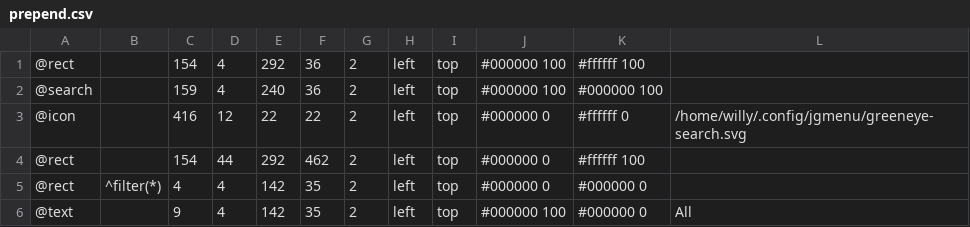
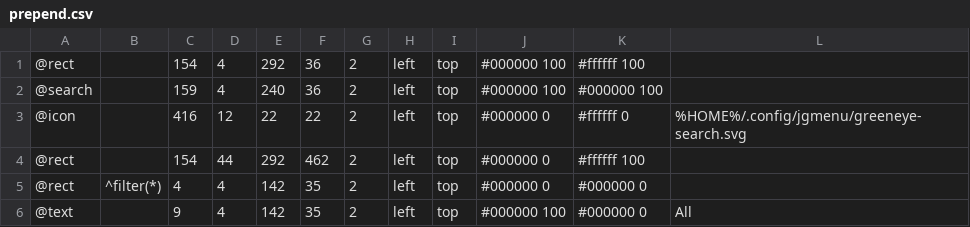
Before and after one commit to willyhorizont/linux-debian-lxde, a CSV file: .config/jgmenu/prepend.csv, drawn as a sheet; only a part is shown.

```diff
--- a/.config/jgmenu/prepend.csv
+++ b/.config/jgmenu/prepend.csv
@@ -2,3 +2,3 @@
 @search,                                                                                                                               , 159,   4, 240,  36, 2, left, top, #000000 100, #000000 100,
-@icon  ,                                                                                                                               , 416,  12,  22,  22, 2, left, top, #000000 0  , #ffffff 0  , /home/willy/.config/jgmenu/greeneye-search.svg
+@icon  ,                                                                                                                               , 416,  12,  22,  22, 2, left, top, #000000 0  , #ffffff 0  , %HOME%/.config/jgmenu/greeneye-search.svg
 @rect  ,                                                                                                                               , 154,  44, 292, 462, 2, left, top, #000000 0  , #ffffff 100,
```
Also changed, not shown: 15 other files.
